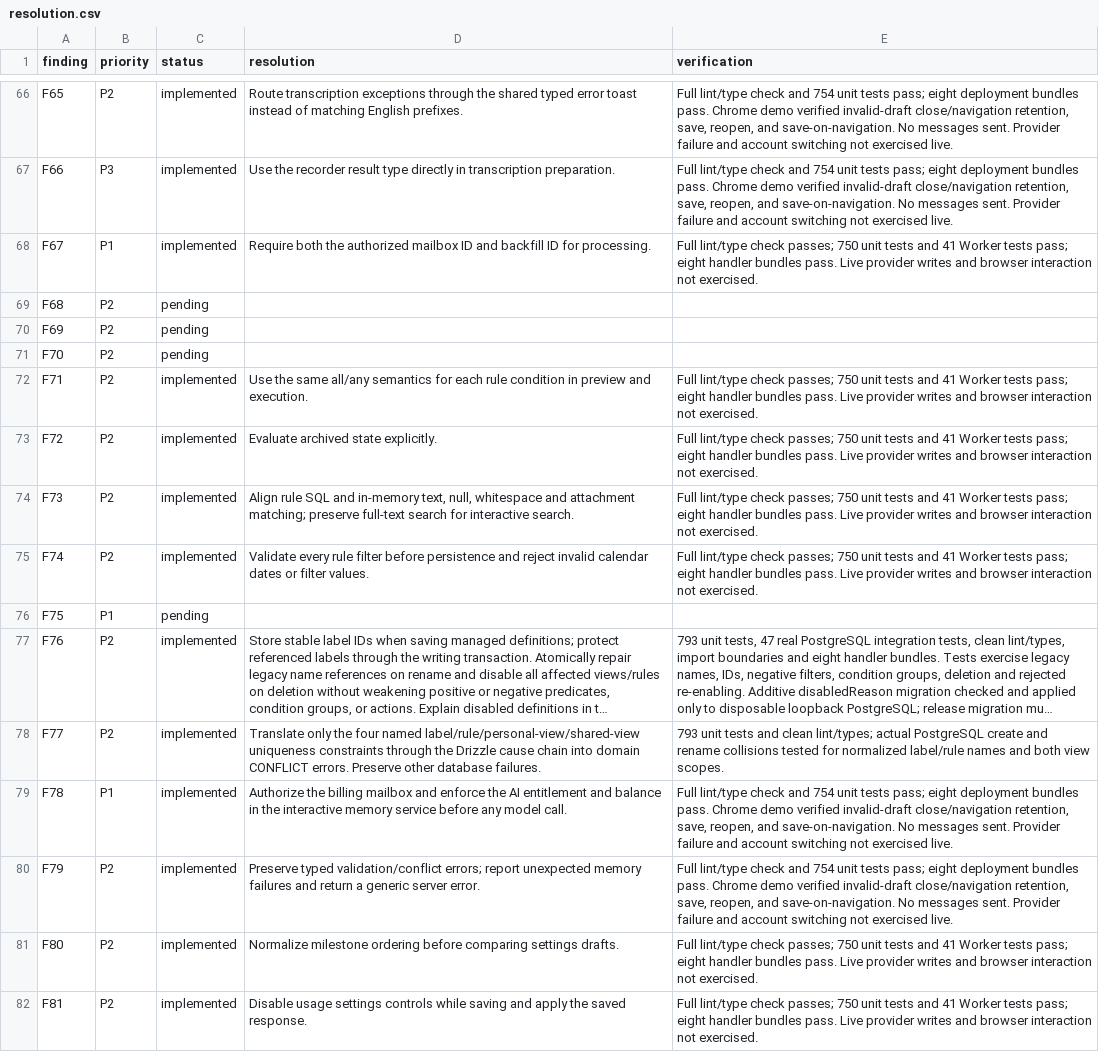
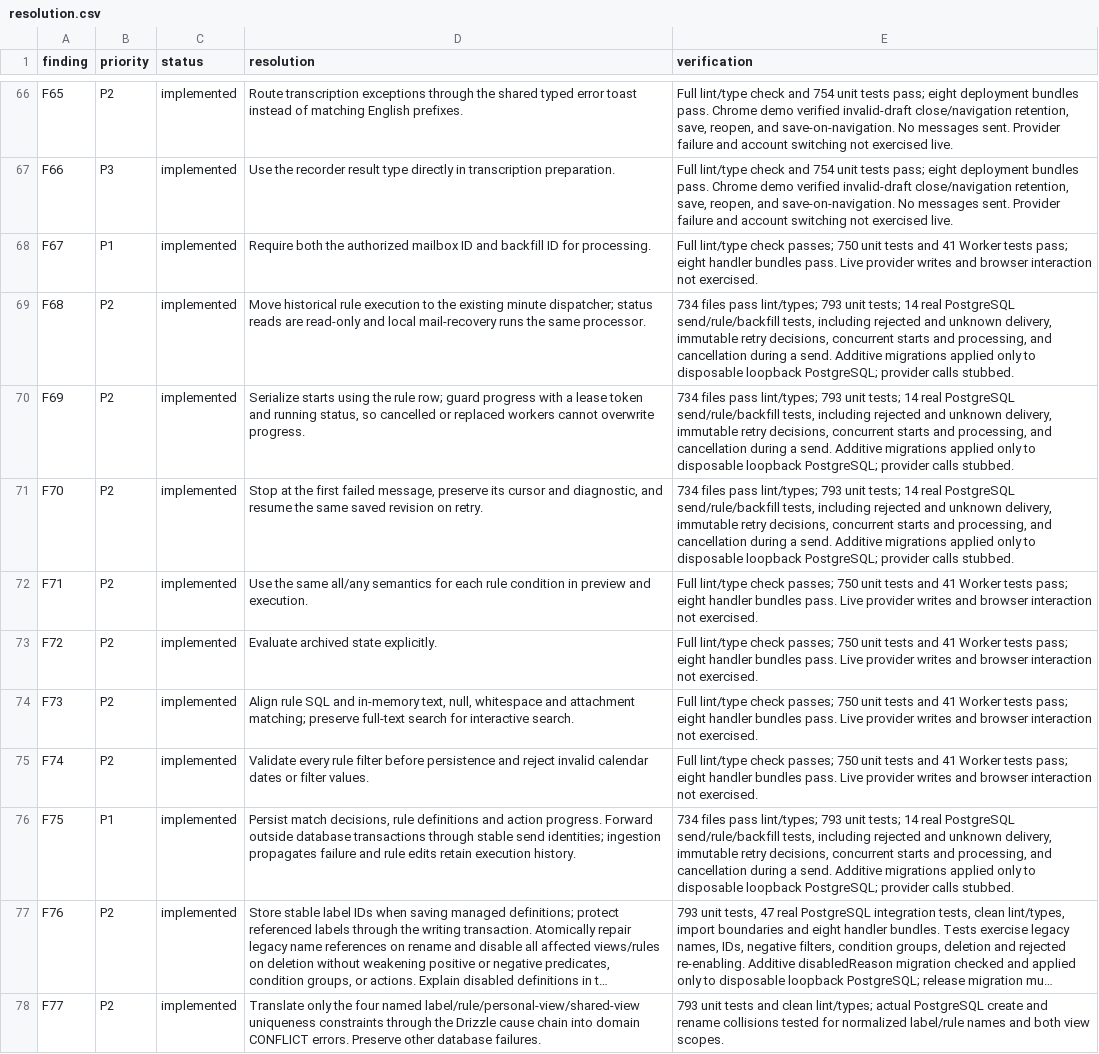
Before and after one commit to quieter-email/quieter, a CSV file: docs/audits/2026-09-07/resolution.csv, drawn as a sheet; only a part is shown, gaps mark what is left out; the shorter side is filled out with more unchanged rows; long unchanged cells end in …; the diff names each change by its address in the sheet, - before the commit and + after, or states it on an @@ line.

Commit message:
fix(mail): resume rule actions and background backfills safely

```diff
--- a/docs/audits/2026-09-07/resolution.csv
+++ b/docs/audits/2026-09-07/resolution.csv
-C69:C71 (status): pending
+C69:C71 (status): implemented
-D69 (resolution): (empty)
+D69 (resolution): Move historical rule execution to the existing minute dispatcher; status reads are read-only and local mail-recovery runs the same processor.
-E69:E71 (verification): (empty)
+E69:E71 (verification): 734 files pass lint/types; 793 unit tests; 14 real PostgreSQL send/rule/backfill tests, including rejected and unknown delivery, immutable retry decisions, concurrent starts and processing, and cancellation during a send. Additive migrations applied only to disposable loopback PostgreSQL; provider calls stubbed.
-D70 (resolution): (empty)
+D70 (resolution): Serialize starts using the rule row; guard progress with a lease token and running status, so cancelled or replaced workers cannot overwrite progress.
-D71 (resolution): (empty)
+D71 (resolution): Stop at the first failed message, preserve its cursor and diagnostic, and resume the same saved revision on retry.
-C76 (status): pending
+C76 (status): implemented
-D76 (resolution): (empty)
+D76 (resolution): Persist match decisions, rule definitions and action progress. Forward outside database transactions through stable send identities; ingestion propagates failure and rule edits retain execution history.
-E76 (verification): (empty)
+E76 (verification): 734 files pass lint/types; 793 unit tests; 14 real PostgreSQL send/rule/backfill tests, including rejected and unknown delivery, immutable retry decisions, concurrent starts and processing, and cancellation during a send. Additive migrations applied only to disposable loopback PostgreSQL; provider calls stubbed.
```
Also changed, not shown: 16 other files.
